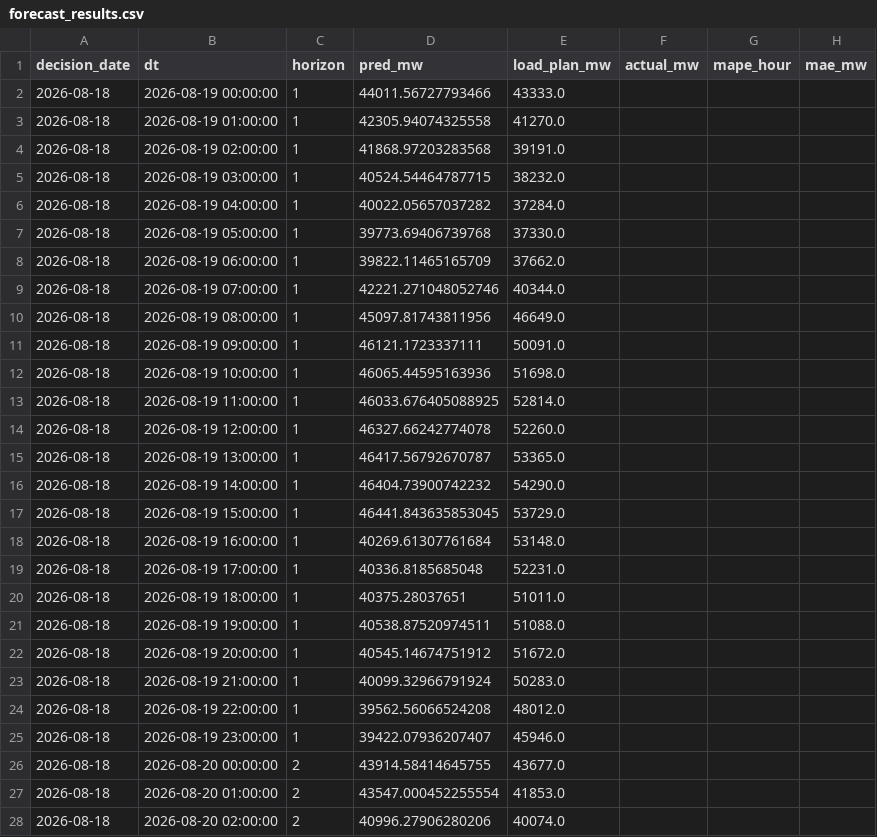
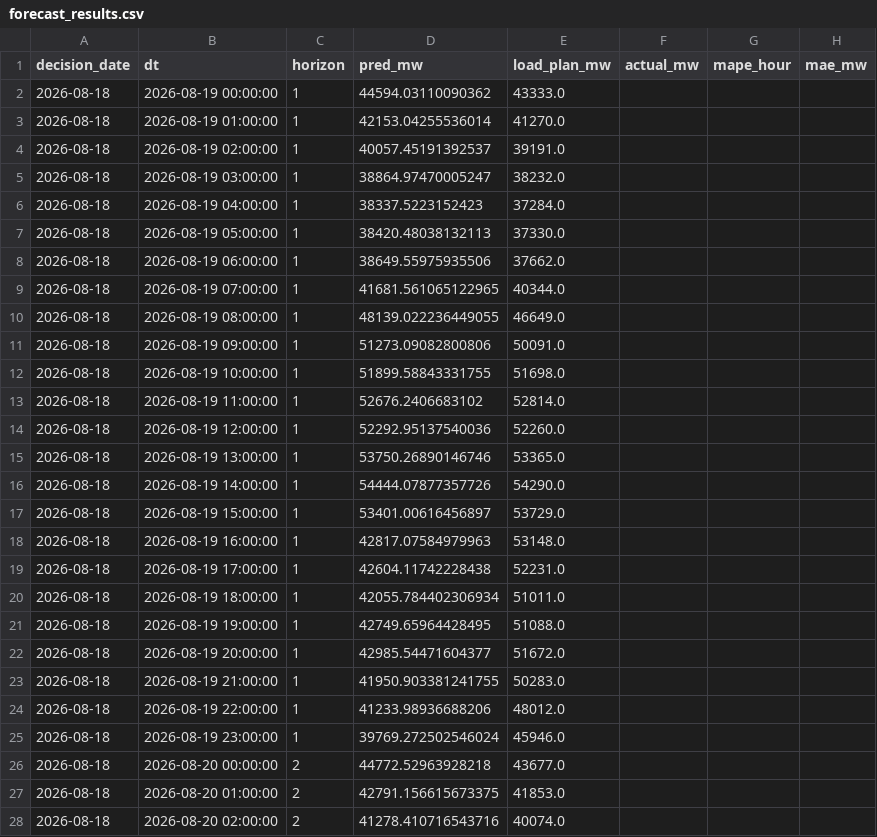
Before and after one commit to dattik12/turkiye-t2-daysahead, a CSV file: data/results/forecast_results.csv, drawn as a sheet; only a part is shown; the diff covers the shown part only.

Commit message:
daily: 2026-08-19 forecast + mape

```diff
--- a/data/results/forecast_results.csv
+++ b/data/results/forecast_results.csv
@@ -1,28 +1,28 @@
 decision_date,dt,horizon,pred_mw,load_plan_mw,actual_mw,mape_hour,mae_mw
-2026-08-18,2026-08-19 00:00:00,1,44011.56727793466,43333.0,,,
-2026-08-18,2026-08-19 01:00:00,1,42305.94074325558,41270.0,,,
-2026-08-18,2026-08-19 02:00:00,1,41868.97203283568,39191.0,,,
-2026-08-18,2026-08-19 03:00:00,1,40524.54464787715,38232.0,,,
-2026-08-18,2026-08-19 04:00:00,1,40022.05657037282,37284.0,,,
-2026-08-18,2026-08-19 05:00:00,1,39773.69406739768,37330.0,,,
-2026-08-18,2026-08-19 06:00:00,1,39822.11465165709,37662.0,,,
-2026-08-18,2026-08-19 07:00:00,1,42221.271048052746,40344.0,,,
-2026-08-18,2026-08-19 08:00:00,1,45097.81743811956,46649.0,,,
-2026-08-18,2026-08-19 09:00:00,1,46121.1723337111,50091.0,,,
-2026-08-18,2026-08-19 10:00:00,1,46065.44595163936,51698.0,,,
-2026-08-18,2026-08-19 11:00:00,1,46033.676405088925,52814.0,,,
-2026-08-18,2026-08-19 12:00:00,1,46327.66242774078,52260.0,,,
-2026-08-18,2026-08-19 13:00:00,1,46417.56792670787,53365.0,,,
-2026-08-18,2026-08-19 14:00:00,1,46404.73900742232,54290.0,,,
-2026-08-18,2026-08-19 15:00:00,1,46441.843635853045,53729.0,,,
-2026-08-18,2026-08-19 16:00:00,1,40269.61307761684,53148.0,,,
-2026-08-18,2026-08-19 17:00:00,1,40336.8185685048,52231.0,,,
-2026-08-18,2026-08-19 18:00:00,1,40375.28037651,51011.0,,,
-2026-08-18,2026-08-19 19:00:00,1,40538.87520974511,51088.0,,,
-2026-08-18,2026-08-19 20:00:00,1,40545.14674751912,51672.0,,,
-2026-08-18,2026-08-19 21:00:00,1,40099.32966791924,50283.0,,,
-2026-08-18,2026-08-19 22:00:00,1,39562.56066524208,48012.0,,,
-2026-08-18,2026-08-19 23:00:00,1,39422.07936207407,45946.0,,,
-2026-08-18,2026-08-20 00:00:00,2,43914.58414645755,43677.0,,,
-2026-08-18,2026-08-20 01:00:00,2,43547.000452255554,41853.0,,,
-2026-08-18,2026-08-20 02:00:00,2,40996.27906280206,40074.0,,,
+2026-08-18,2026-08-19 00:00:00,1,44594.03110090362,43333.0,,,
+2026-08-18,2026-08-19 01:00:00,1,42153.04255536014,41270.0,,,
+2026-08-18,2026-08-19 02:00:00,1,40057.45191392537,39191.0,,,
+2026-08-18,2026-08-19 03:00:00,1,38864.97470005247,38232.0,,,
+2026-08-18,2026-08-19 04:00:00,1,38337.5223152423,37284.0,,,
+2026-08-18,2026-08-19 05:00:00,1,38420.48038132113,37330.0,,,
+2026-08-18,2026-08-19 06:00:00,1,38649.55975935506,37662.0,,,
+2026-08-18,2026-08-19 07:00:00,1,41681.561065122965,40344.0,,,
+2026-08-18,2026-08-19 08:00:00,1,48139.022236449055,46649.0,,,
+2026-08-18,2026-08-19 09:00:00,1,51273.09082800806,50091.0,,,
+2026-08-18,2026-08-19 10:00:00,1,51899.58843331755,51698.0,,,
+2026-08-18,2026-08-19 11:00:00,1,52676.2406683102,52814.0,,,
+2026-08-18,2026-08-19 12:00:00,1,52292.95137540036,52260.0,,,
+2026-08-18,2026-08-19 13:00:00,1,53750.26890146746,53365.0,,,
+2026-08-18,2026-08-19 14:00:00,1,54444.07877357726,54290.0,,,
+2026-08-18,2026-08-19 15:00:00,1,53401.00616456897,53729.0,,,
+2026-08-18,2026-08-19 16:00:00,1,42817.07584979963,53148.0,,,
+2026-08-18,2026-08-19 17:00:00,1,42604.11742228438,52231.0,,,
+2026-08-18,2026-08-19 18:00:00,1,42055.784402306934,51011.0,,,
+2026-08-18,2026-08-19 19:00:00,1,42749.65964428495,51088.0,,,
+2026-08-18,2026-08-19 20:00:00,1,42985.54471604377,51672.0,,,
+2026-08-18,2026-08-19 21:00:00,1,41950.903381241755,50283.0,,,
+2026-08-18,2026-08-19 22:00:00,1,41233.98936688206,48012.0,,,
+2026-08-18,2026-08-19 23:00:00,1,39769.272502546024,45946.0,,,
+2026-08-18,2026-08-20 00:00:00,2,44772.52963928218,43677.0,,,
+2026-08-18,2026-08-20 01:00:00,2,42791.156615673375,41853.0,,,
+2026-08-18,2026-08-20 02:00:00,2,41278.410716543716,40074.0,,,
```
Also changed, not shown: 21 edited cells elsewhere in this file.
